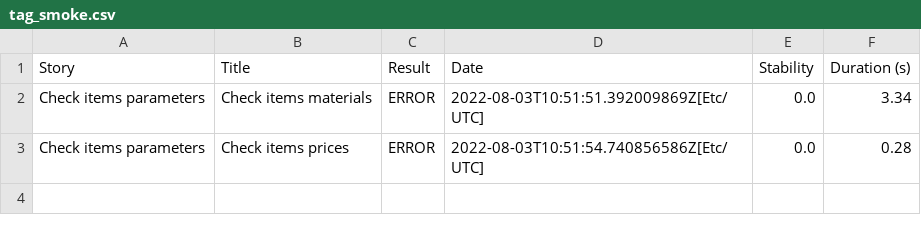
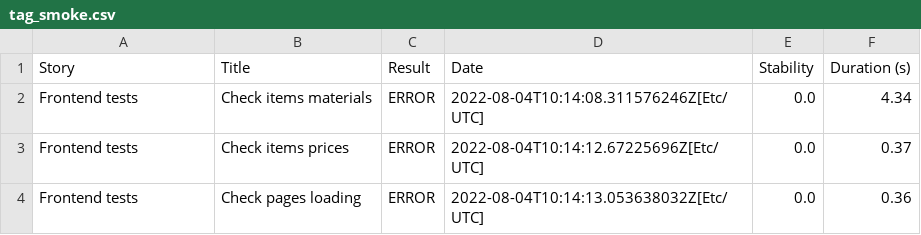
Before and after one commit to sergei820/Serenity_Framework, a CSV file: tag_smoke.csv, drawn as a sheet.

```diff
--- a/tag_smoke.csv
+++ b/tag_smoke.csv
@@ -1,3 +1,4 @@
 "Story","Title","Result","Date","Stability","Duration (s)"
-"Check items parameters","Check items materials","ERROR","2022-08-03T10:51:51.392009869Z[Etc/UTC]","0.0","3.34"
-"Check items parameters","Check items prices","ERROR","2022-08-03T10:51:54.740856586Z[Etc/UTC]","0.0","0.28"
+"Frontend tests","Check items materials","ERROR","2022-08-04T10:14:08.311576246Z[Etc/UTC]","0.0","4.34"
+"Frontend tests","Check items prices","ERROR","2022-08-04T10:14:12.67225696Z[Etc/UTC]","0.0","0.37"
+"Frontend tests","Check pages loading","ERROR","2022-08-04T10:14:13.053638032Z[Etc/UTC]","0.0","0.36"
```
Also changed, not shown: context_smoke_result_error.csv, result_broken.csv, 52 other files.
